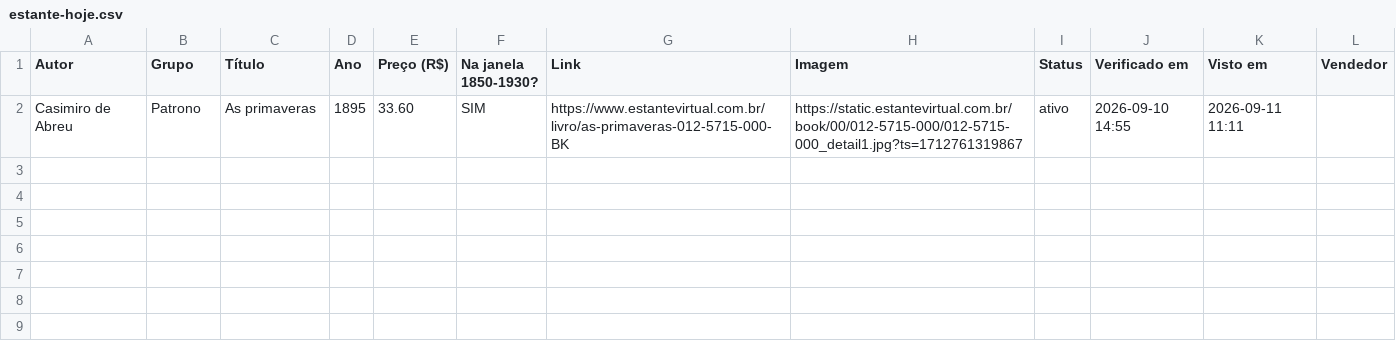
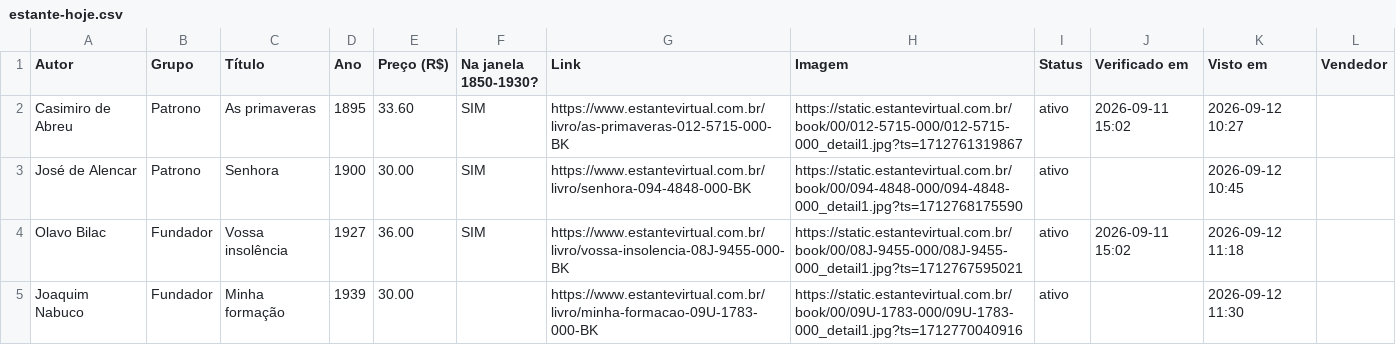
Before and after one commit to feliperibeirobittencourt/clio-radar, a CSV file: raw/estante-hoje.csv, drawn as a sheet.

```diff
--- a/raw/estante-hoje.csv
+++ b/raw/estante-hoje.csv
@@ -1,2 +1,5 @@
 Autor,Grupo,Título,Ano,Preço (R$),Na janela 1850-1930?,Link,Imagem,Status,Verificado em,Visto em,Vendedor
-Casimiro de Abreu,Patrono,As primaveras,1895,33.60,SIM,https://www.estantevirtual.com.br/livro/as-primaveras-012-5715-000-BK,https://static.estantevirtual.com.br/book/00/012-5715-000/012-5715-000_detail1.jpg?ts=1712761319867,ativo,2026-09-10 14:55,2026-09-11 11:11,
+Casimiro de Abreu,Patrono,As primaveras,1895,33.60,SIM,https://www.estantevirtual.com.br/livro/as-primaveras-012-5715-000-BK,https://static.estantevirtual.com.br/book/00/012-5715-000/012-5715-000_detail1.jpg?ts=1712761319867,ativo,2026-09-11 15:02,2026-09-12 10:27,
+José de Alencar,Patrono,Senhora,1900,30.00,SIM,https://www.estantevirtual.com.br/livro/senhora-094-4848-000-BK,https://static.estantevirtual.com.br/book/00/094-4848-000/094-4848-000_detail1.jpg?ts=1712768175590,ativo,,2026-09-12 10:45,
+Olavo Bilac,Fundador,Vossa insolência,1927,36.00,SIM,https://www.estantevirtual.com.br/livro/vossa-insolencia-08J-9455-000-BK,https://static.estantevirtual.com.br/book/00/08J-9455-000/08J-9455-000_detail1.jpg?ts=1712767595021,ativo,2026-09-11 15:02,2026-09-12 11:18,
+Joaquim Nabuco,Fundador,Minha formação,1939,30.00,,https://www.estantevirtual.com.br/livro/minha-formacao-09U-1783-000-BK,https://static.estantevirtual.com.br/book/00/09U-1783-000/09U-1783-000_detail1.jpg?ts=1712770040916,ativo,,2026-09-12 11:30,
```
Also changed, not shown: raw/estante-historico.csv, 1 other file.
